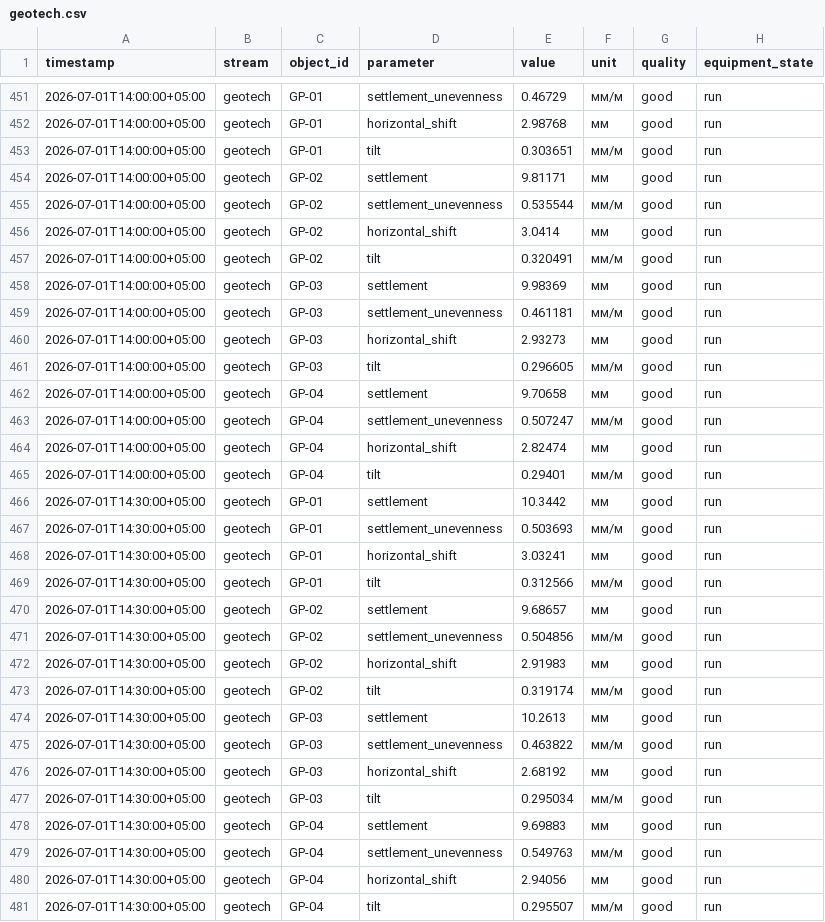
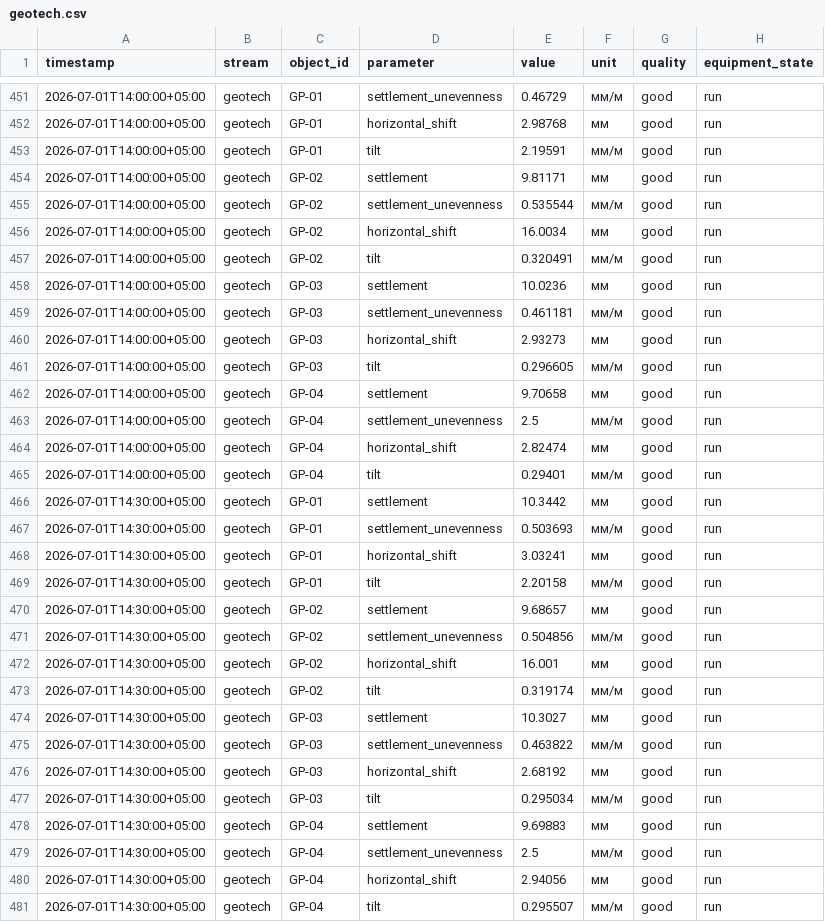
Before and after one commit to Michael-chko/gas-field-digital-twin, a CSV file: data/samples/geotech.csv, drawn as a sheet; only a part is shown, gaps mark what is left out; the diff covers the shown part only.

```diff
--- a/data/samples/geotech.csv
+++ b/data/samples/geotech.csv
@@ -452,8 +452,8 @@ timestamp,stream,object_id,parameter,value,unit,quality,equipment_state
 2026-07-01T14:00:00+05:00,geotech,GP-01,horizontal_shift,2.98768,мм,good,run
-2026-07-01T14:00:00+05:00,geotech,GP-01,tilt,0.303651,мм/м,good,run
+2026-07-01T14:00:00+05:00,geotech,GP-01,tilt,2.19591,мм/м,good,run
 2026-07-01T14:00:00+05:00,geotech,GP-02,settlement,9.81171,мм,good,run
 2026-07-01T14:00:00+05:00,geotech,GP-02,settlement_unevenness,0.535544,мм/м,good,run
-2026-07-01T14:00:00+05:00,geotech,GP-02,horizontal_shift,3.0414,мм,good,run
+2026-07-01T14:00:00+05:00,geotech,GP-02,horizontal_shift,16.0034,мм,good,run
 2026-07-01T14:00:00+05:00,geotech,GP-02,tilt,0.320491,мм/м,good,run
-2026-07-01T14:00:00+05:00,geotech,GP-03,settlement,9.98369,мм,good,run
+2026-07-01T14:00:00+05:00,geotech,GP-03,settlement,10.0236,мм,good,run
 2026-07-01T14:00:00+05:00,geotech,GP-03,settlement_unevenness,0.461181,мм/м,good,run
@@ -462,3 +462,3 @@ timestamp,stream,object_id,parameter,value,unit,quality,equipment_state
 2026-07-01T14:00:00+05:00,geotech,GP-04,settlement,9.70658,мм,good,run
-2026-07-01T14:00:00+05:00,geotech,GP-04,settlement_unevenness,0.507247,мм/м,good,run
+2026-07-01T14:00:00+05:00,geotech,GP-04,settlement_unevenness,2.5,мм/м,good,run
 2026-07-01T14:00:00+05:00,geotech,GP-04,horizontal_shift,2.82474,мм,good,run
@@ -468,8 +468,8 @@ timestamp,stream,object_id,parameter,value,unit,quality,equipment_state
 2026-07-01T14:30:00+05:00,geotech,GP-01,horizontal_shift,3.03241,мм,good,run
-2026-07-01T14:30:00+05:00,geotech,GP-01,tilt,0.312566,мм/м,good,run
+2026-07-01T14:30:00+05:00,geotech,GP-01,tilt,2.20158,мм/м,good,run
 2026-07-01T14:30:00+05:00,geotech,GP-02,settlement,9.68657,мм,good,run
 2026-07-01T14:30:00+05:00,geotech,GP-02,settlement_unevenness,0.504856,мм/м,good,run
-2026-07-01T14:30:00+05:00,geotech,GP-02,horizontal_shift,2.91983,мм,good,run
+2026-07-01T14:30:00+05:00,geotech,GP-02,horizontal_shift,16.001,мм,good,run
 2026-07-01T14:30:00+05:00,geotech,GP-02,tilt,0.319174,мм/м,good,run
-2026-07-01T14:30:00+05:00,geotech,GP-03,settlement,10.2613,мм,good,run
+2026-07-01T14:30:00+05:00,geotech,GP-03,settlement,10.3027,мм,good,run
 2026-07-01T14:30:00+05:00,geotech,GP-03,settlement_unevenness,0.463822,мм/м,good,run
@@ -478,3 +478,3 @@ timestamp,stream,object_id,parameter,value,unit,quality,equipment_state
 2026-07-01T14:30:00+05:00,geotech,GP-04,settlement,9.69883,мм,good,run
-2026-07-01T14:30:00+05:00,geotech,GP-04,settlement_unevenness,0.549763,мм/м,good,run
+2026-07-01T14:30:00+05:00,geotech,GP-04,settlement_unevenness,2.5,мм/м,good,run
 2026-07-01T14:30:00+05:00,geotech,GP-04,horizontal_shift,2.94056,мм,good,run
```
Also changed, not shown: 99 edited cells elsewhere in this file, data/samples/absorber.csv, data/samples/dks.csv, 24 other files.
